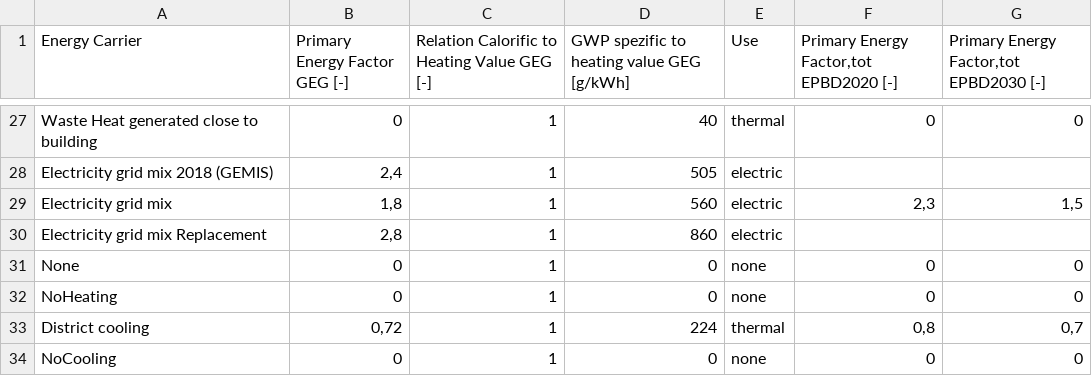
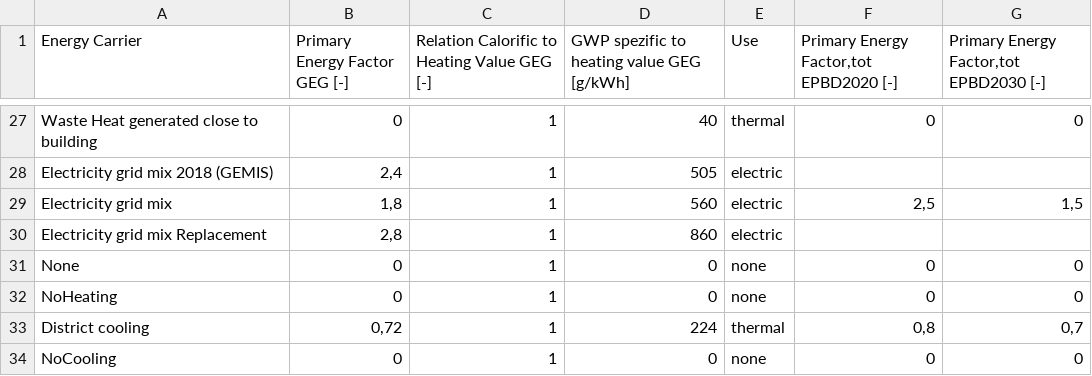
Before and after one commit to IWUGERMANY/DibsData, a CSV file: src/dibs_data/data/LCA/Primary_energy_and_emission_factors.csv, drawn as a sheet; only a part is shown, gaps mark what is left out.

Commit message:
Update Primary_energy_and_emission_factors.csv
Update to latest PEF calculation results for electricity.

```diff
--- a/src/dibs_data/data/LCA/Primary_energy_and_emission_factors.csv
+++ b/src/dibs_data/data/LCA/Primary_energy_and_emission_factors.csv
@@ -28,3 +28,3 @@ Waste Heat generated close to building;0;1;40;thermal;0;0
 Electricity grid mix 2018 (GEMIS) ;2,4;1;505;electric;;
-Electricity grid mix;1,8;1;560;electric;2,3;1,5
+Electricity grid mix;1,8;1;560;electric;2,5;1,5
 Electricity grid mix Replacement;2,8;1;860;electric;;
```
